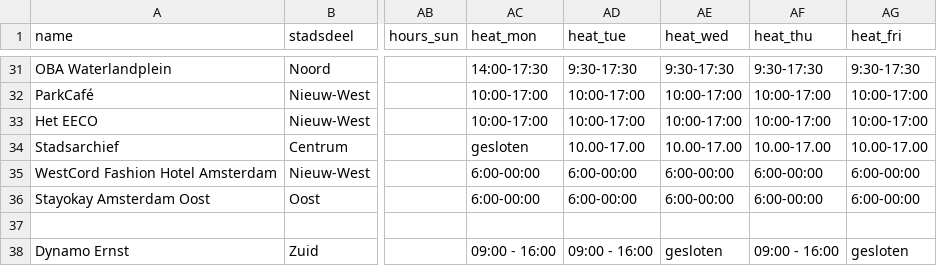
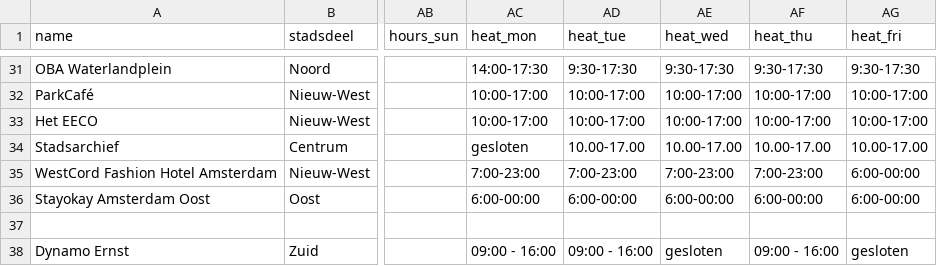
Before and after one commit to Koeltekaart/koeltekaart-amsterdam, a CSV file: data/locations.csv, drawn as a sheet; only a part is shown, gaps mark what is left out; the diff names each change by its address in the sheet, - before the commit and + after, or states it on an @@ line.

```diff
--- a/data/locations.csv
+++ b/data/locations.csv
-AC35 (heat_mon): 6:00-00:00
+AC35 (heat_mon): 7:00-23:00
-AD35 (heat_tue): 6:00-00:00
+AD35 (heat_tue): 7:00-23:00
-AE35 (heat_wed): 6:00-00:00
+AE35 (heat_wed): 7:00-23:00
-AF35 (heat_thu): 6:00-00:00
+AF35 (heat_thu): 7:00-23:00
```
